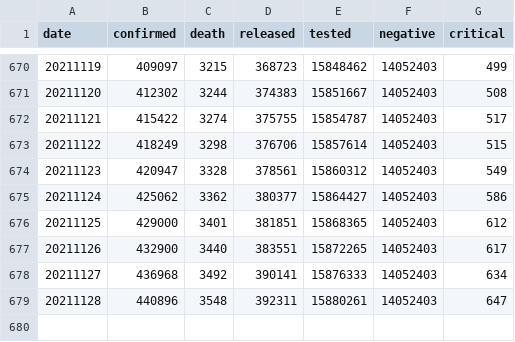
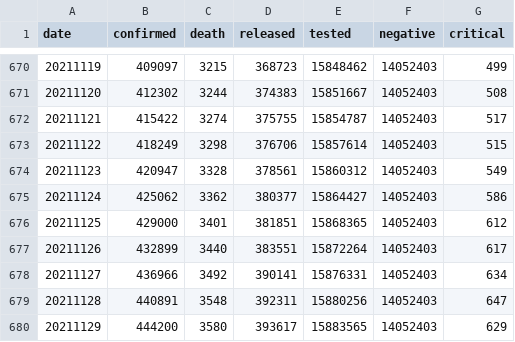
Before and after one commit to jooeungen/coronaboard_kr, a CSV file: kr_daily.csv, drawn as a sheet; only a part is shown, gaps mark what is left out.

```diff
--- a/kr_daily.csv
+++ b/kr_daily.csv
@@ -676,4 +676,5 @@ date,confirmed,death,released,tested,negative,critical
 20211125,429000,3401,381851,15868365,14052403,612
-20211126,432900,3440,383551,15872265,14052403,617
-20211127,436968,3492,390141,15876333,14052403,634
-20211128,440896,3548,392311,15880261,14052403,647
+20211126,432899,3440,383551,15872264,14052403,617
+20211127,436966,3492,390141,15876331,14052403,634
+20211128,440891,3548,392311,15880256,14052403,647
+20211129,444200,3580,393617,15883565,14052403,629
```
Also changed, not shown: kr_regional_daily.csv.
